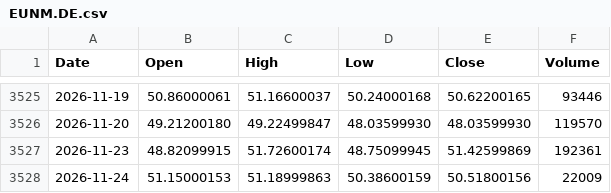
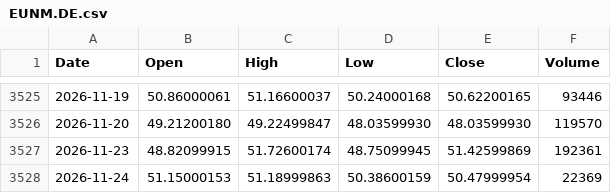
Before and after one commit to PJZoio/Dashboard-de-an-lise-t-cnica-e-gest-o-de-carteira, a CSV file: data/EUNM.DE.csv, drawn as a sheet; only a part is shown, gaps mark what is left out.

```diff
--- a/data/EUNM.DE.csv
+++ b/data/EUNM.DE.csv
@@ -3527,2 +3527,2 @@ Date,Open,High,Low,Close,Volume
 2026-11-23,48.82099915,51.72600174,48.75099945,51.42599869,192361
-2026-11-24,51.15000153,51.18999863,50.38600159,50.51800156,22009
+2026-11-24,51.15000153,51.18999863,50.38600159,50.47999954,22369
```
Also changed, not shown: data/AAXJ.csv, data/ACWI.csv, 51 other files.
